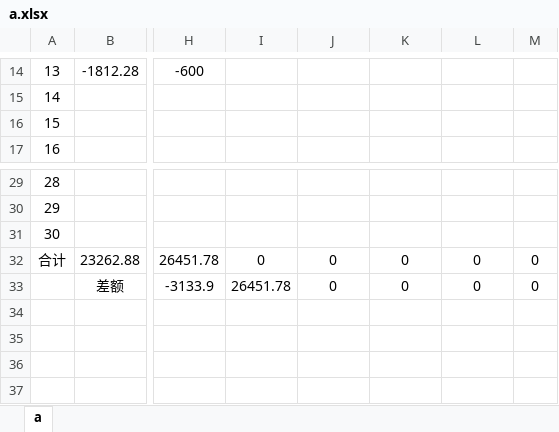
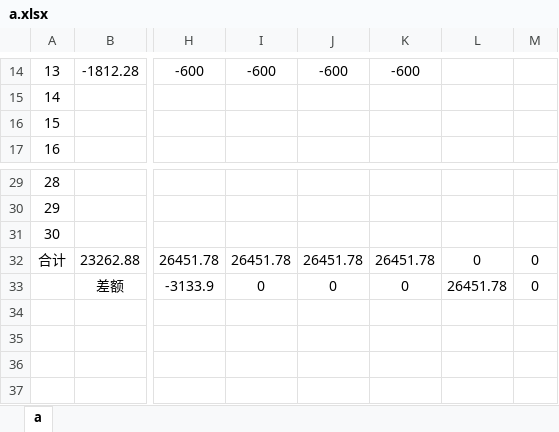
Before and after one commit to leitianjin/calc, an Excel workbook: a.xlsx, sheet a, drawn as a sheet; only a part is shown, gaps mark what is left out; values as stored, in another font and other column widths than the file's, no borders; the diff covers the shown part only; the diff names each change by its address in the sheet, - before the commit and + after, or states it on an @@ line.

```diff
--- a/a.xlsx (sheet a)
+++ b/a.xlsx (sheet a)
-I14: (empty)
+I14: -600
-J14: (empty)
+J14: -600
-K14: (empty)
+K14: -600
-I32: 0
+I32: 26451.78
-J32: 0
+J32: 26451.78
-K32: 0
+K32: 26451.78
-I33: 26451.78
+I33: 0
-L33: 0
+L33: 26451.78
```
Also changed, not shown: 30 edited cells elsewhere in this sheet, 借款明细.xlsx.
